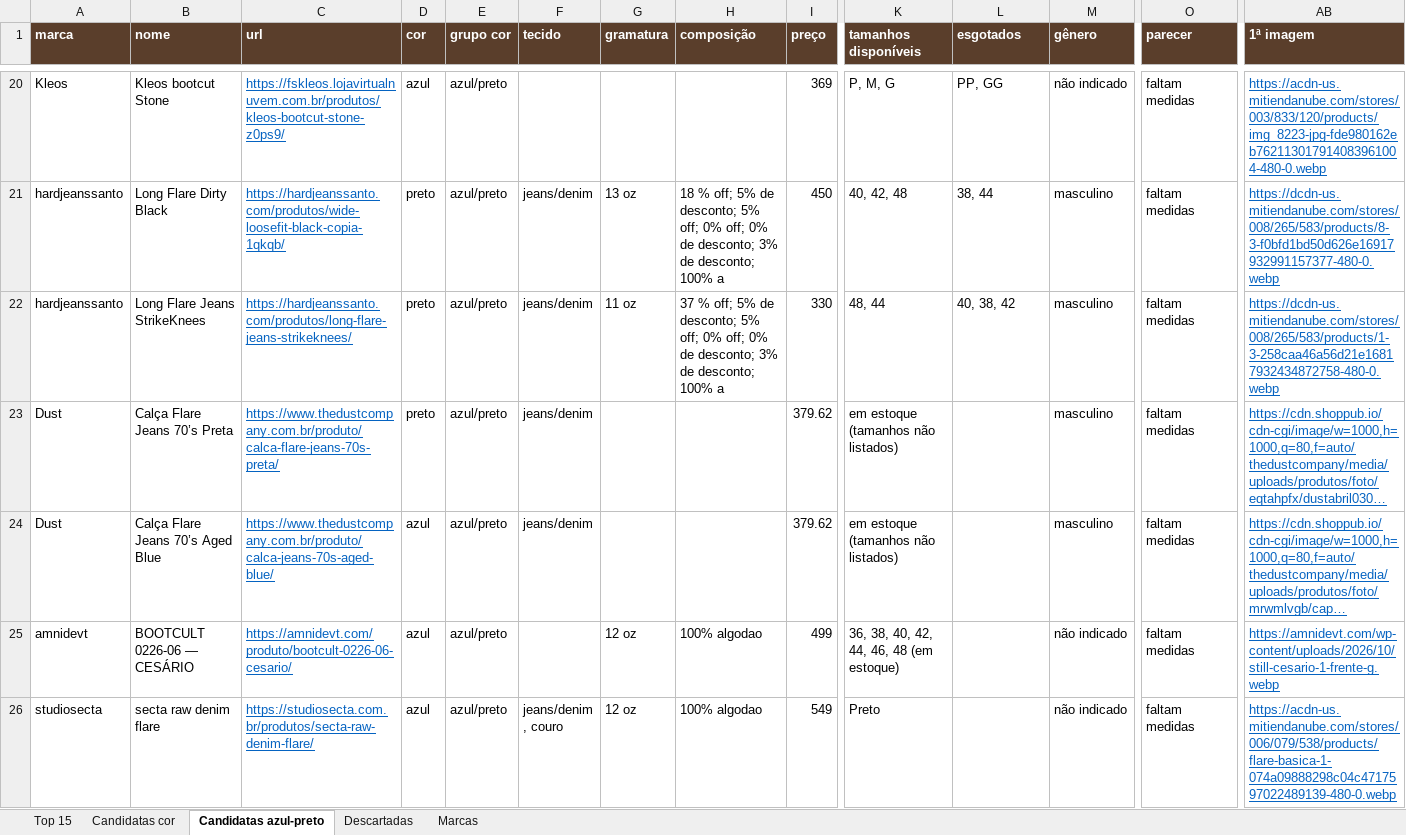
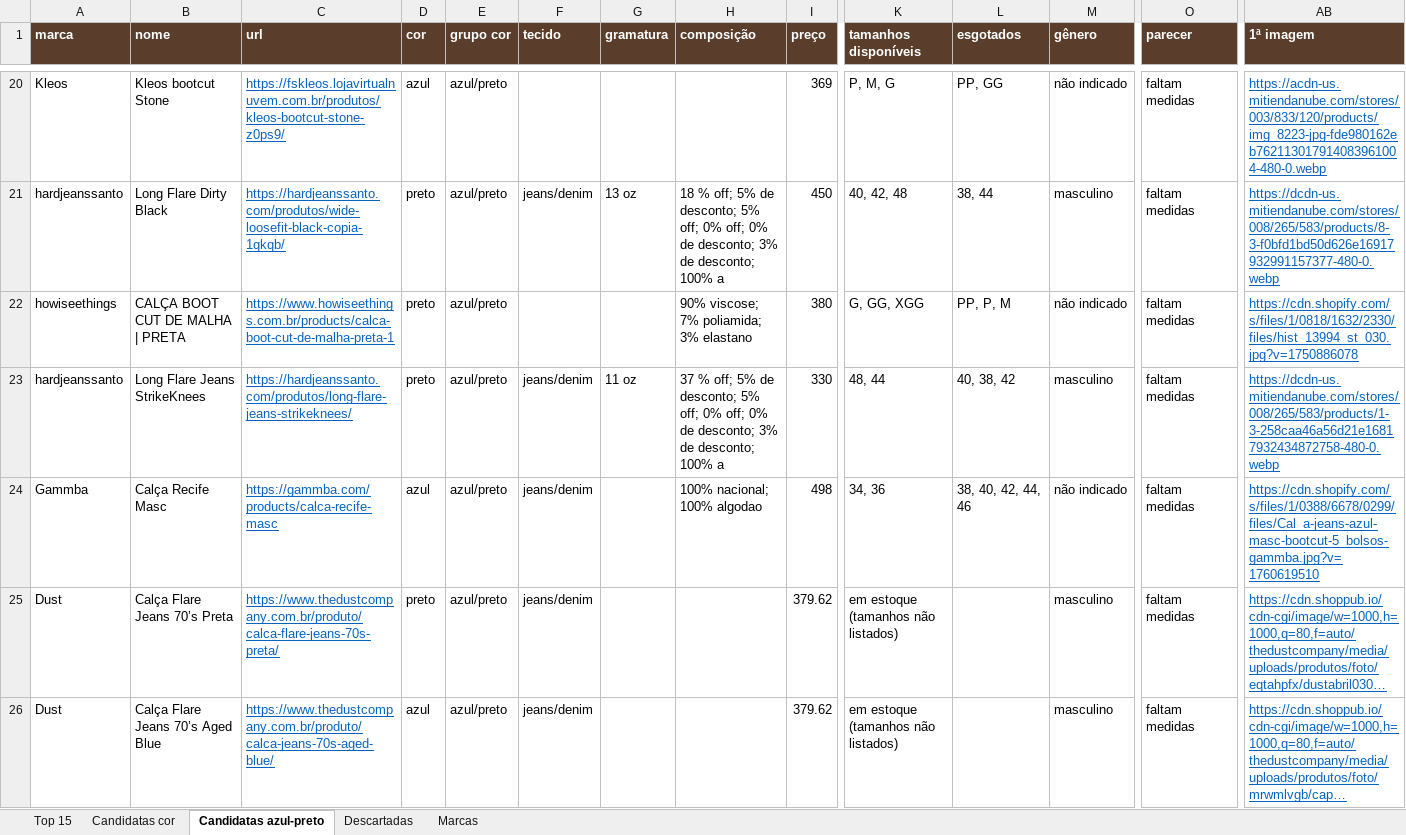
Before and after one commit to simplehard/bet-analytix, an Excel workbook: garimpo/resultado.xlsx, sheet Candidatas azul-preto, drawn as a sheet; only a part is shown, gaps mark what is left out; the shorter side is filled out with more unchanged rows; long unchanged cells end in …; values as stored, in another font and other column widths than the file's, no borders; rows hold the shown columns only; the diff names each change by its address in the sheet, - before the commit and + after, or states it on an @@ line.

```diff
--- a/garimpo/resultado.xlsx (sheet Candidatas azul-preto)
+++ b/garimpo/resultado.xlsx (sheet Candidatas azul-preto)
+row 22: howiseethings | CALÇA BOOT CUT DE MALHA | PRETA | https://www.howiseethings.com.br/products/calca-boot-cut-de-malha-preta-1 | preto | azul/preto |  |  | 90% viscose; 7% poliamida; 3% elastano | 380 | G, GG, XGG | PP, P, M | não indicado | faltam medidas | https://cdn.shopify.com/s/files/1/0818/1632/2330/files/hist_13994_st_030.jpg?v=1750886078
+row 24: Gammba | Calça Recife Masc | https://gammba.com/products/calca-recife-masc | azul | azul/preto | jeans/denim |  | 100% nacional; 100% algodao | 498 | 34, 36 | 38, 40, 42, 44, 46 | não indicado | faltam medidas | https://cdn.shopify.com/s/files/1/0388/6678/0299/files/Cal_a-jeans-azul-masc-bootcut-5_bolsos-gammba.jpg?v=1760619510
```
Also changed, not shown: sheet Marcas, sheet Candidatas cor, sheet Top 15, sheet Descartadas, 4 other files.
